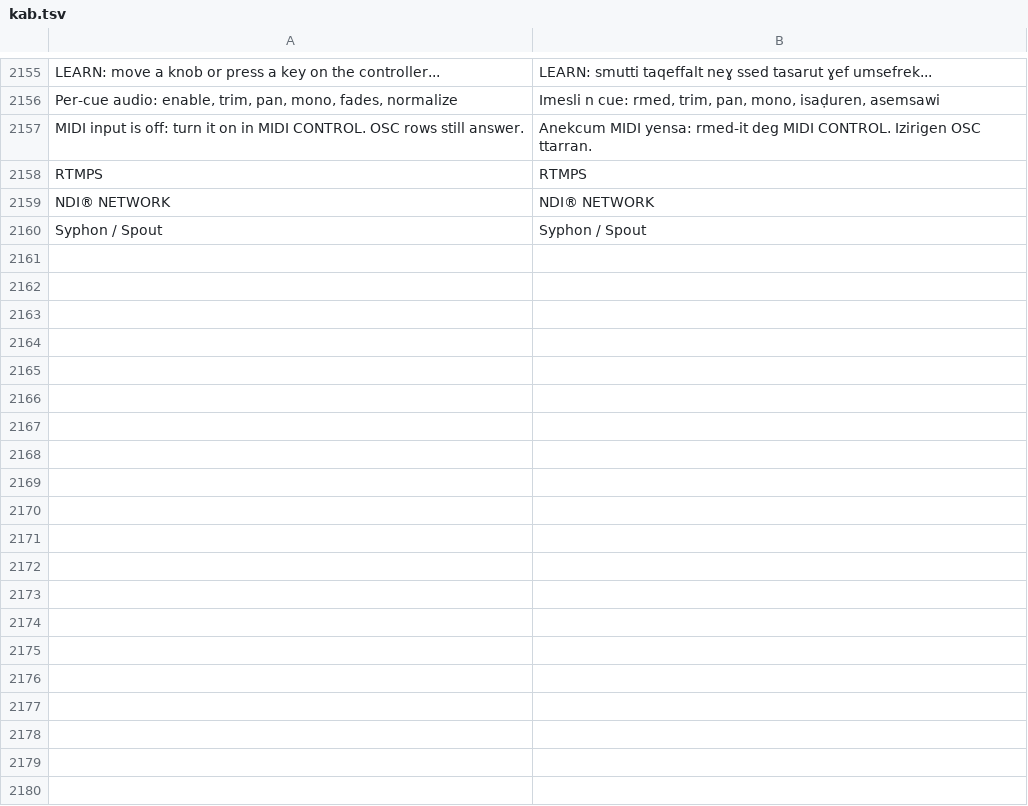
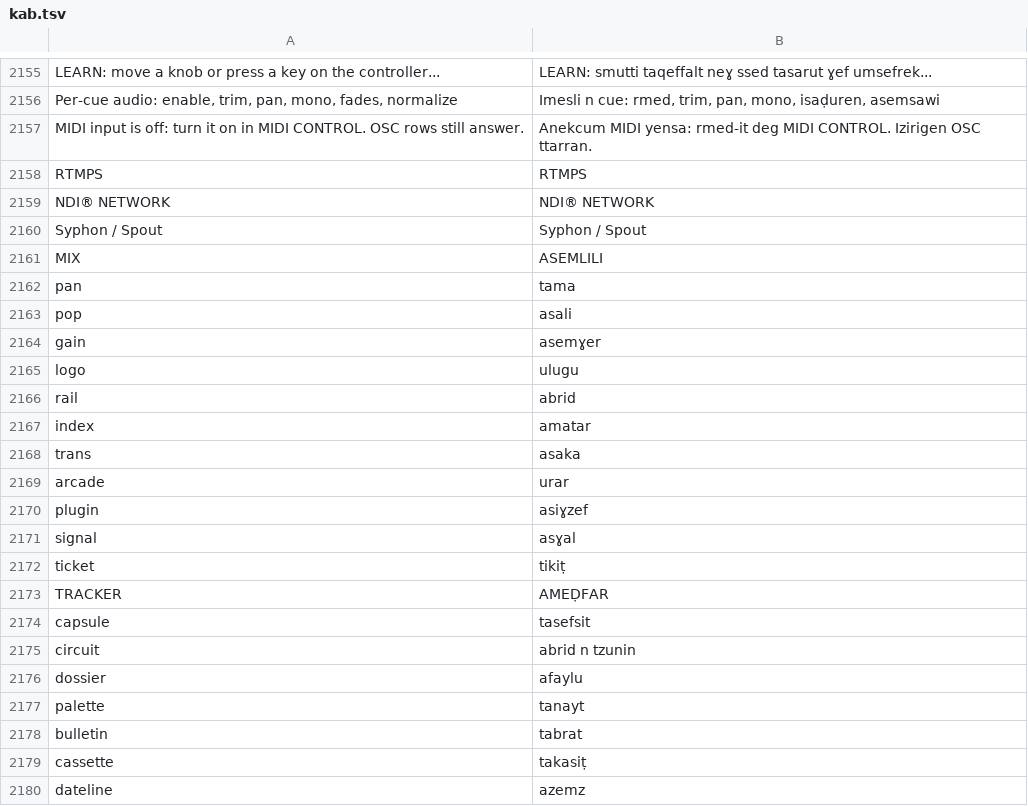
Before and after one commit to Utopian-Academy/Deckboy, a TSV file: data/lang/kab.tsv, drawn as a sheet; only a part is shown, gaps mark what is left out; the diff covers the shown part only.

```diff
--- a/data/lang/kab.tsv
+++ b/data/lang/kab.tsv
@@ -2160 +2160,21 @@ NDI® NETWORK	NDI® NETWORK
 Syphon / Spout	Syphon / Spout
+MIX	ASEMLILI
+pan	tama
+pop	asali
+gain	asemɣer
+logo	ulugu
+rail	abrid
+index	amatar
+trans	asaka
+arcade	urar
+plugin	asiɣzef
+signal	asɣal
+ticket	tikiṭ
+TRACKER	AMEḌFAR
+capsule	tasefsit
+circuit	abrid n tzunin
+dossier	afaylu
+palette	tanayt
+bulletin	tabrat
+cassette	takasiṭ
+dateline	azemz
```
Also changed, not shown: 23 added rows elsewhere in this file, 1 other file.
